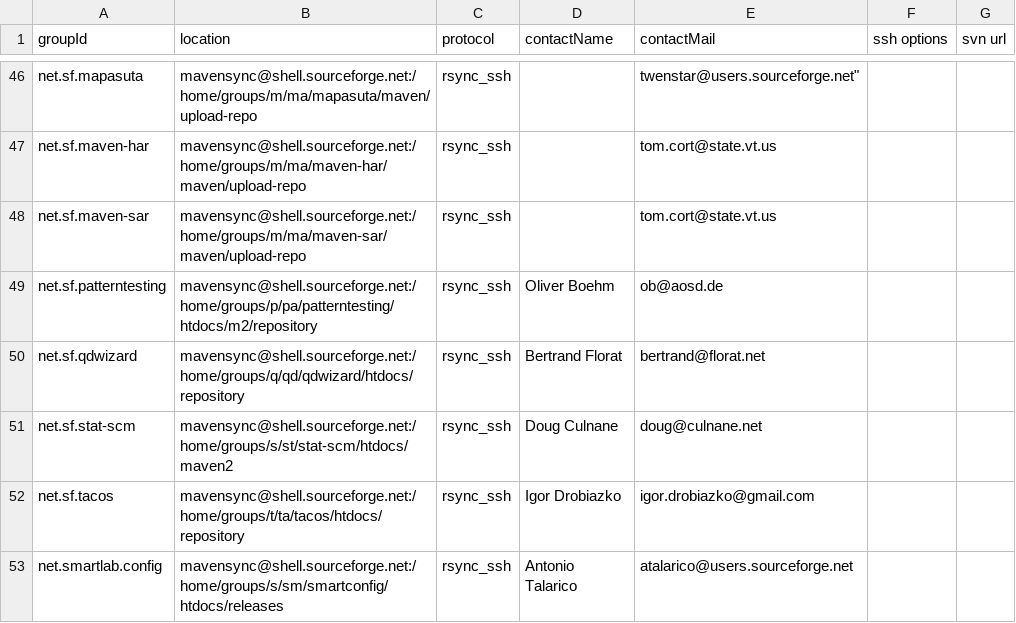
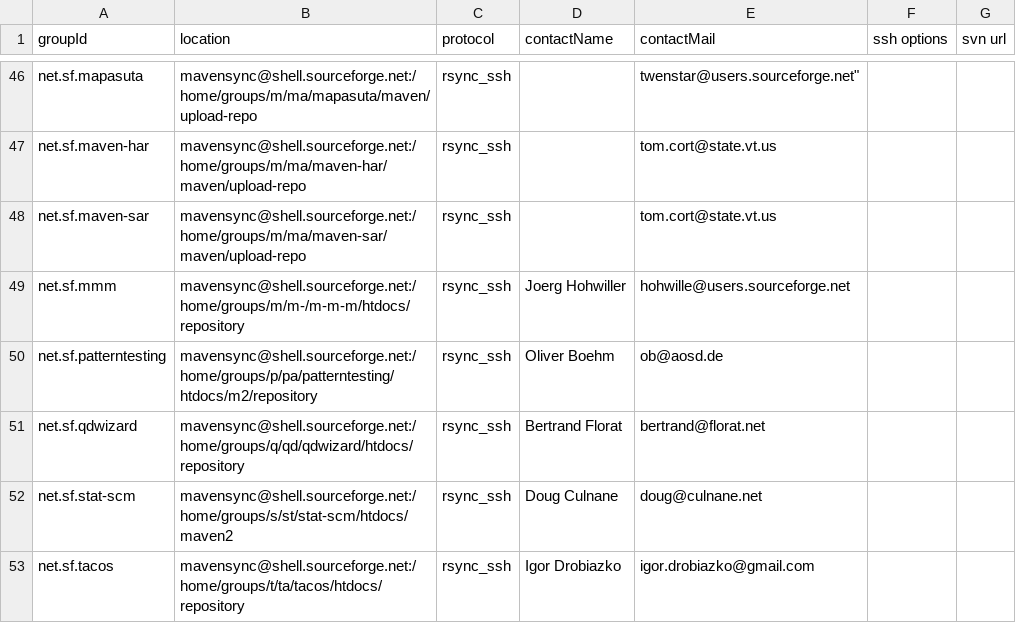
Before and after one commit to apache/maven-repository-tools, a CSV file: src/bin/synchronize/m2-sync/sync.csv, drawn as a sheet; only a part is shown, gaps mark what is left out; the shorter side is filled out with more unchanged rows.

Commit message:
[MAVENUPLOAD-1902] Add net.sf.mmm sync
git-svn-id: https://svn.apache.org/repos/asf/maven/archiva/tools/trunk/maven-meeper@629366 13f79535-47bb-0310-9956-ffa450edef68

```diff
--- a/src/bin/synchronize/m2-sync/sync.csv
+++ b/src/bin/synchronize/m2-sync/sync.csv
@@ -48,2 +48,3 @@
 "net.sf.maven-sar","mavensync@shell.sourceforge.net:/home/groups/m/ma/maven-sar/maven/upload-repo","rsync_ssh",,"tom.cort@state.vt.us",,
+"net.sf.mmm","mavensync@shell.sourceforge.net:/home/groups/m/m-/m-m-m/htdocs/repository","rsync_ssh","Joerg Hohwiller","hohwille@users.sourceforge.net",,
 "net.sf.patterntesting","mavensync@shell.sourceforge.net:/home/groups/p/pa/patterntesting/htdocs/m2/repository","rsync_ssh","Oliver Boehm","ob@aosd.de",,
```
